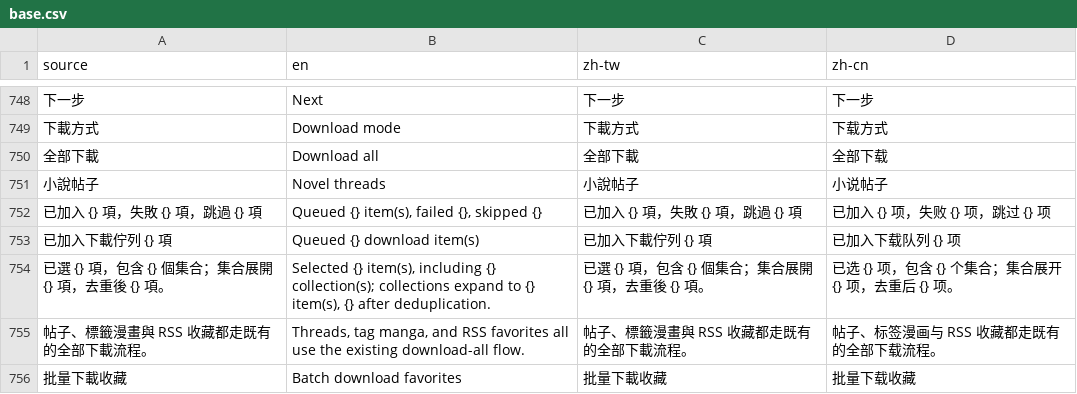
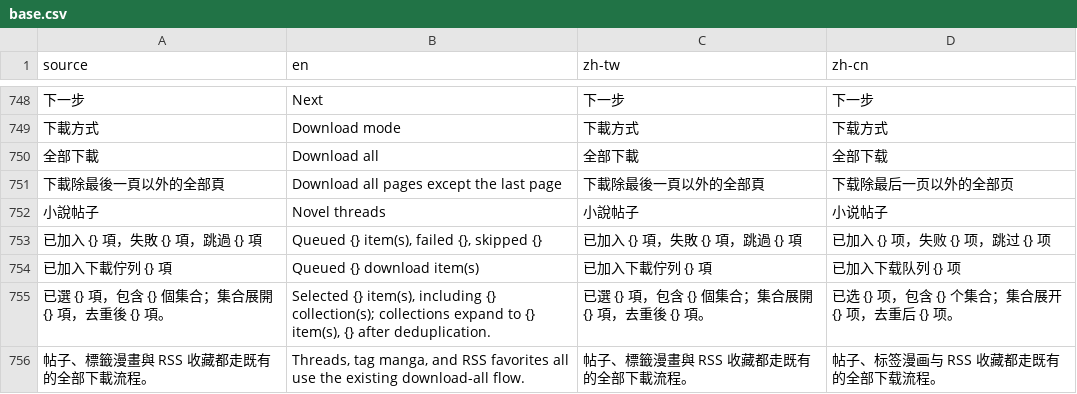
Before and after one commit to LittleSurvival/yamibo-app, a CSV file: i18n/base.csv, drawn as a sheet; only a part is shown, gaps mark what is left out; the shorter side is filled out with more unchanged rows; the diff names each change by its address in the sheet, - before the commit and + after, or states it on an @@ line.

Commit message:
Restore favorite batch download modes

```diff
--- a/i18n/base.csv
+++ b/i18n/base.csv
+row 751: 下載除最後一頁以外的全部頁 | Download all pages except the last page | 下載除最後一頁以外的全部頁 | 下载除最后一页以外的全部页
```
Also changed, not shown: 6 other files.
